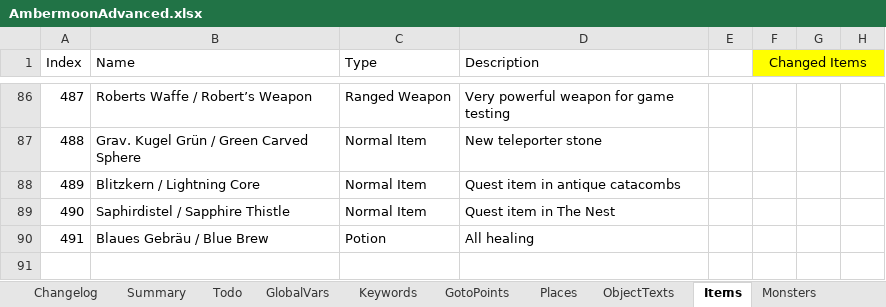
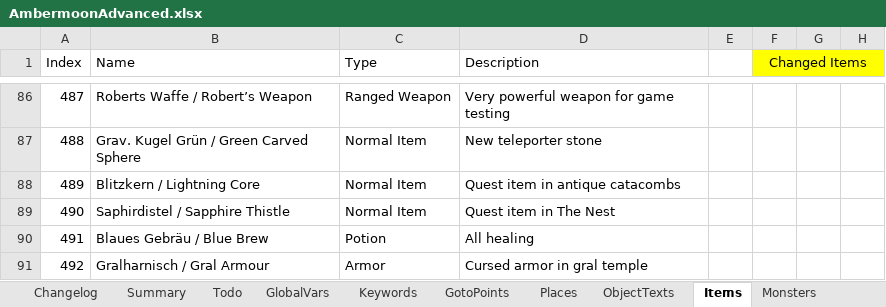
Before and after one commit to Pyrdacor/Ambermoon-Advanced, an Excel workbook: AmbermoonAdvanced.xlsx, sheet Items, drawn as a sheet; only a part is shown, gaps mark what is left out; values as stored, in another font and other column widths than the file's, no borders; the diff names each change by its address in the sheet, - before the commit and + after, or states it on an @@ line.

```diff
--- a/AmbermoonAdvanced.xlsx (sheet Items)
+++ b/AmbermoonAdvanced.xlsx (sheet Items)
+row 91: 492 | Gralharnisch / Gral Armour | Armor | Cursed armor in gral temple
```
Also changed, not shown: sheet Labdata, sheet Chests, sheet Neue Daten Ep3, sheet GlobalVars, 18 other files.
